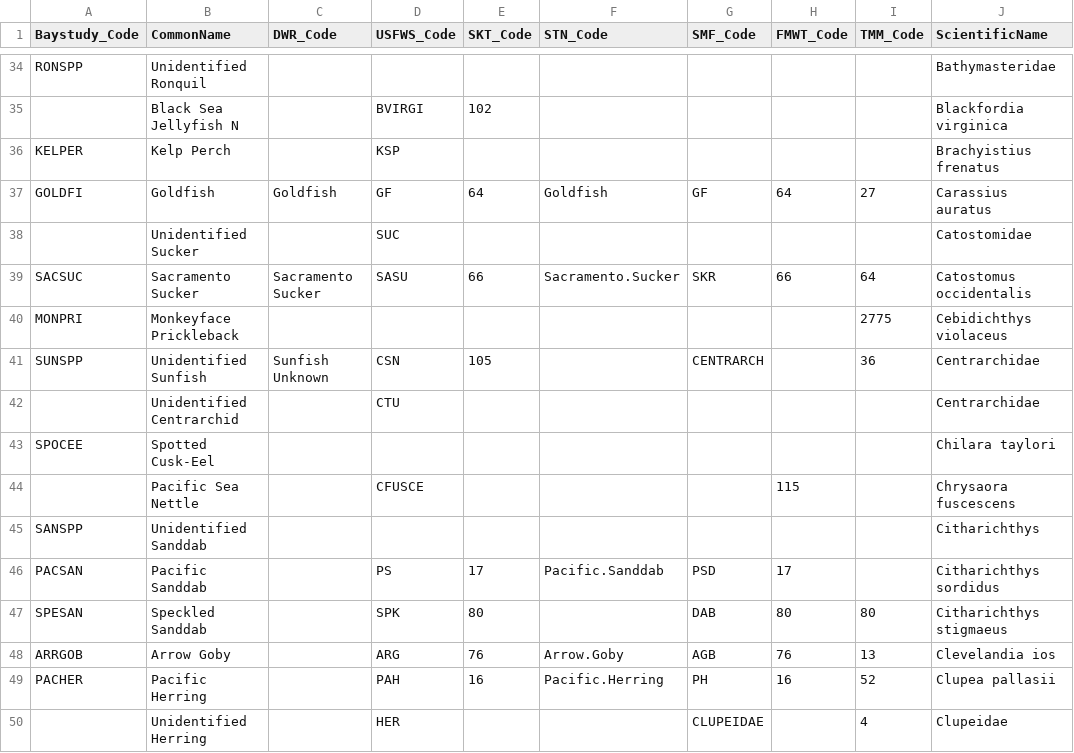
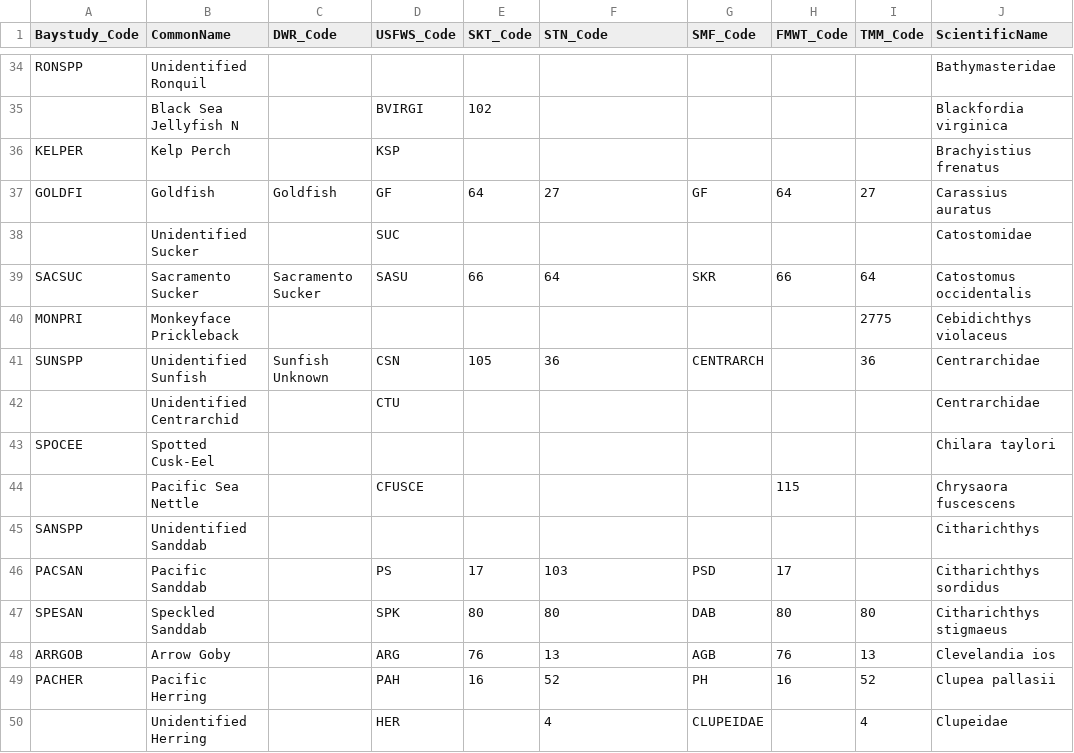
Before and after one commit to sbashevkin/LTMRdata, a CSV file: data-raw/Species Codes.csv, drawn as a sheet; only a part is shown, gaps mark what is left out; the diff covers the shown part only; the diff names each change by its address in the sheet, - before the commit and + after, or states it on an @@ line.

```diff
--- a/data-raw/Species Codes.csv
+++ b/data-raw/Species Codes.csv
-F37 (STN_Code): Goldfish
+F37 (STN_Code): 27
-F39 (STN_Code): Sacramento.Sucker
+F39 (STN_Code): 64
-F41 (STN_Code): (empty)
+F41 (STN_Code): 36
-F46 (STN_Code): Pacific.Sanddab
+F46 (STN_Code): 103
-F47 (STN_Code): (empty)
+F47 (STN_Code): 80
-F48 (STN_Code): Arrow.Goby
+F48 (STN_Code): 13
-F49 (STN_Code): Pacific.Herring
+F49 (STN_Code): 52
-F50 (STN_Code): (empty)
+F50 (STN_Code): 4
```
Also changed, not shown: 3 added rows and 124 edited cells elsewhere in this file, 2 other files.
